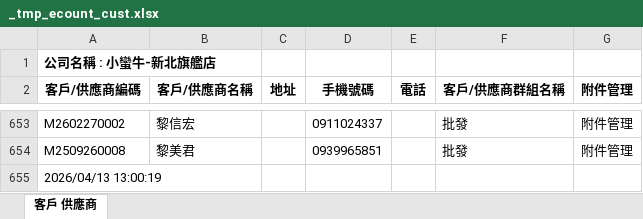
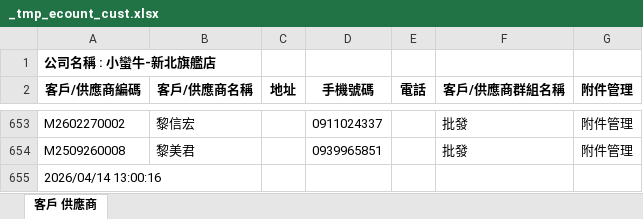
Before and after one commit to LINE-CS-BOT/BEAR, an Excel workbook: data/_tmp_ecount_cust.xlsx, sheet 客戶 供應商, drawn as a sheet; only a part is shown, gaps mark what is left out; values as stored, in another font and other column widths than the file's, no borders; the diff names each change by its address in the sheet, - before the commit and + after, or states it on an @@ line.

Commit message:
auto-backup 週二-2026-04 下午:01

```diff
--- a/data/_tmp_ecount_cust.xlsx (sheet 客戶 供應商)
+++ b/data/_tmp_ecount_cust.xlsx (sheet 客戶 供應商)
-A655 (客戶/供應商編碼): 2026/04/13 13:00:19
+A655 (客戶/供應商編碼): 2026/04/14 13:00:16
```
